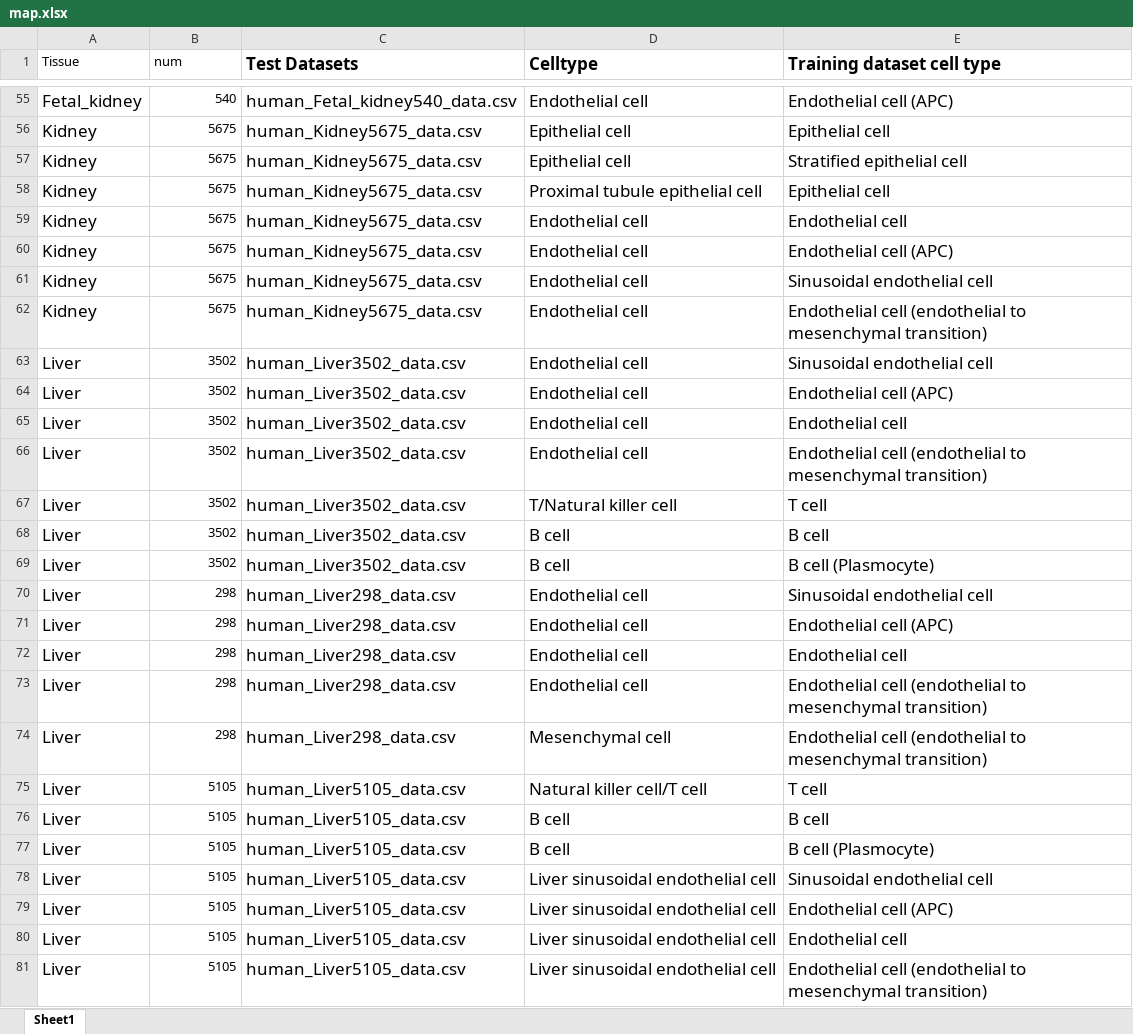
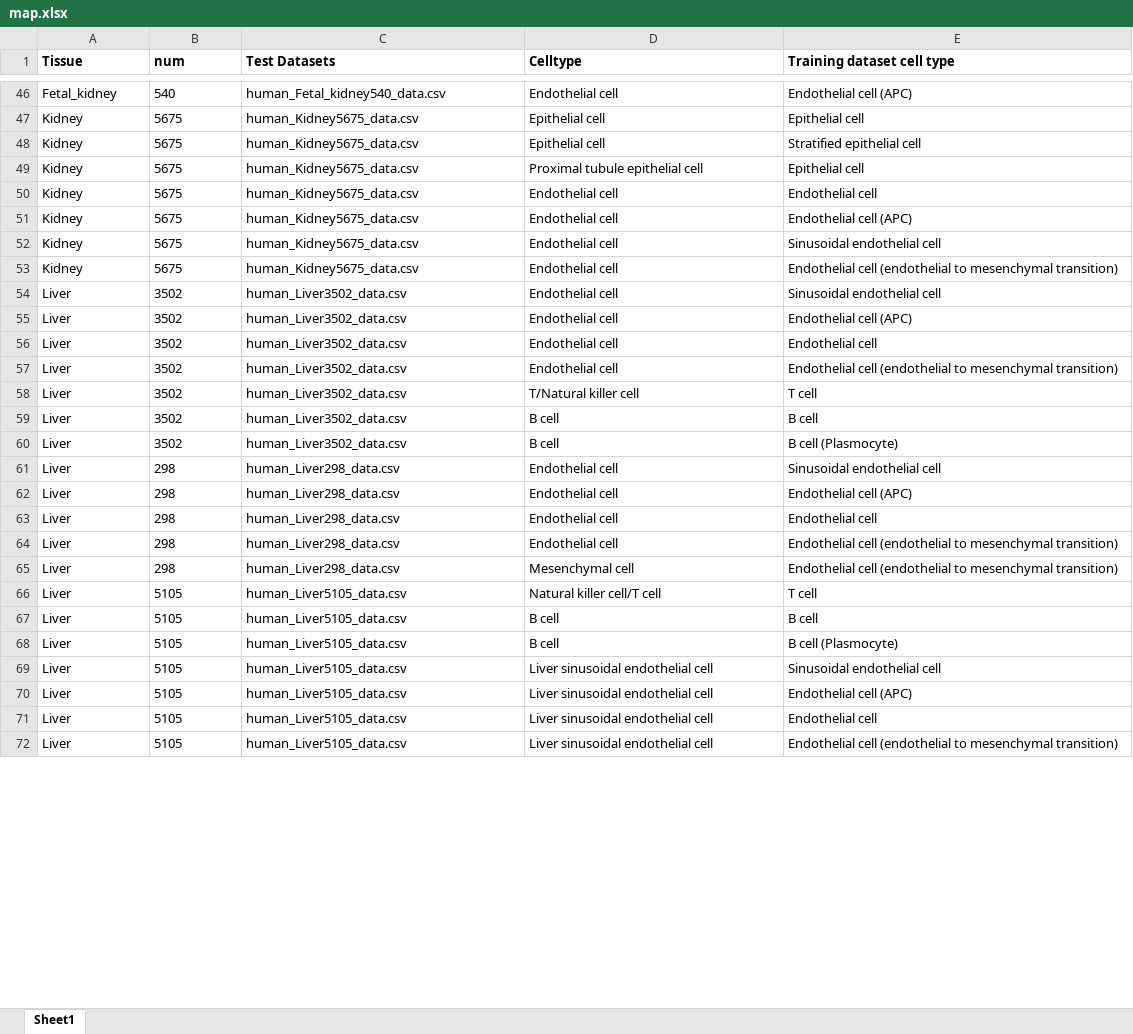
Before and after one commit to ZJUFanLab/scDeepSort, an Excel workbook: map/human/map.xlsx, sheet Sheet1, drawn as a sheet; only a part is shown, gaps mark what is left out; values as stored, in another font and other column widths than the file's, no borders; addresses are those after the commit; the diff covers the shown part only; the diff names each change by its address in the sheet, - before the commit and + after, or states it on an @@ line.

```diff
--- a/map/human/map.xlsx (sheet Sheet1)
+++ b/map/human/map.xlsx (sheet Sheet1)
-A1:B1 bold: off
+A1:B1 bold: on
@@ C1:E1 text size: smaller @@
@@ A46:A72 text size: smaller @@
-B46:B72 alignment: right
+B46:B72 alignment: left
@@ C46:E72 text size: smaller @@
```
Also changed, not shown: 26 removed rows and cell formats elsewhere in this sheet, map/mouse/map.xlsx, 2 other files.
